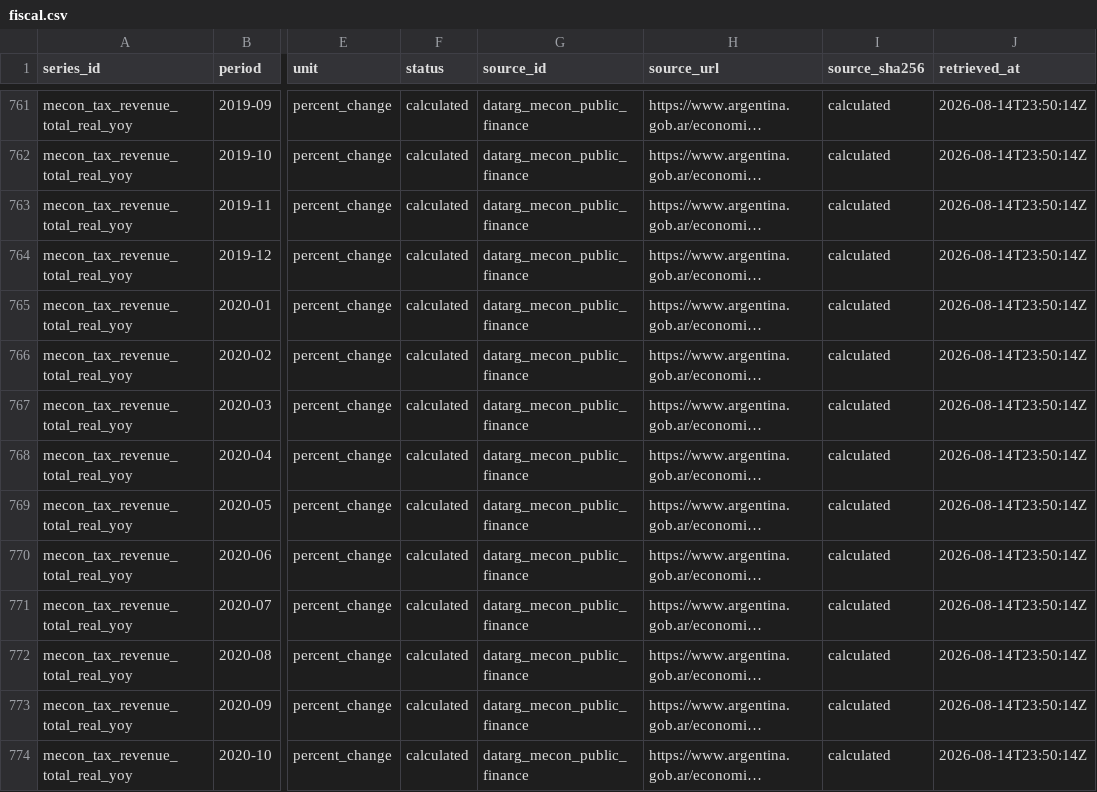
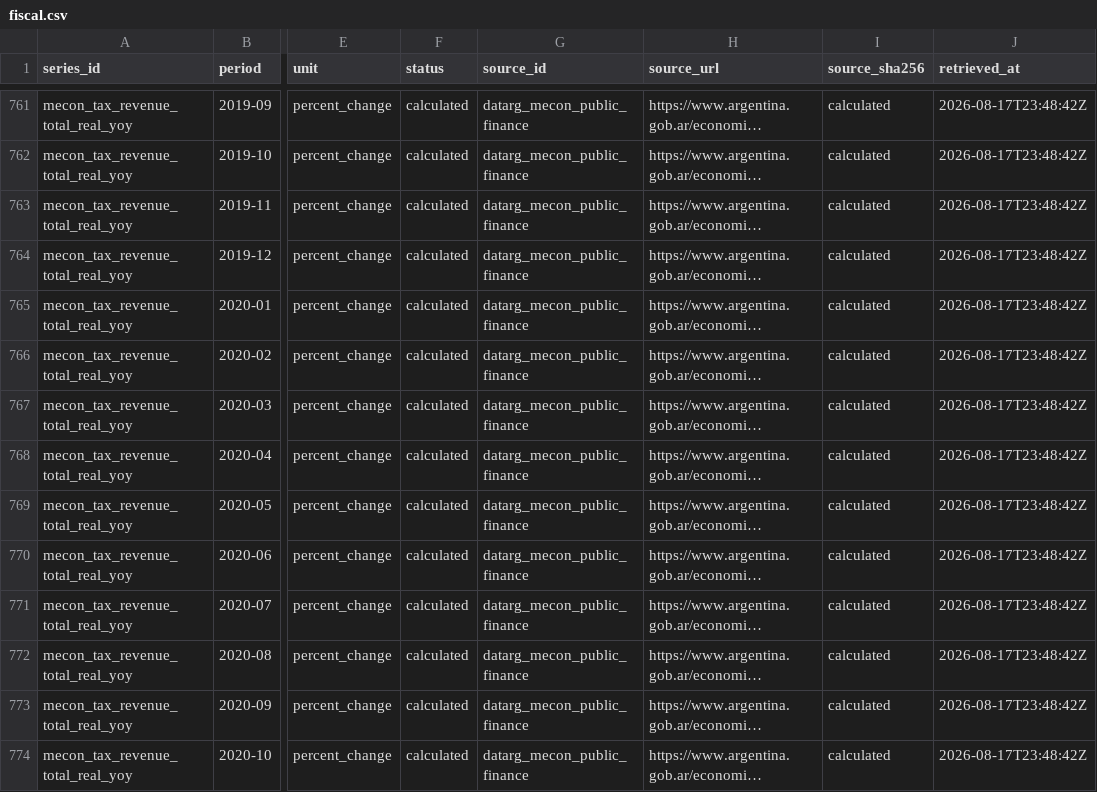
Before and after one commit to mlinei/DatArg, a CSV file: data/processed/fiscal.csv, drawn as a sheet; only a part is shown, gaps mark what is left out; long unchanged cells end in …; the diff covers the shown part only; the diff names each change by its address in the sheet, - before the commit and + after, or states it on an @@ line.

```diff
--- a/data/processed/fiscal.csv
+++ b/data/processed/fiscal.csv
-J761:J774 (retrieved_at): 2026-08-14T23:50:14Z
+J761:J774 (retrieved_at): 2026-08-17T23:48:42Z
```
Also changed, not shown: 180 edited cells elsewhere in this file, data/processed/gdp.csv, data/processed/markets.csv, 42 other files.
